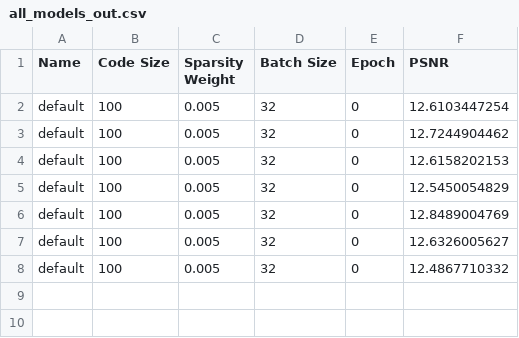
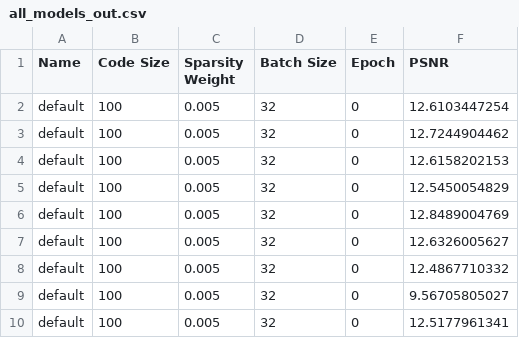
Before and after one commit to charmse/cse496dl_group, a CSV file: homework/03/output/all_models_out.csv, drawn as a sheet.

```diff
--- a/homework/03/output/all_models_out.csv
+++ b/homework/03/output/all_models_out.csv
@@ -8 +8,3 @@ default,100,0.005,32,0,12.6326005627
 default,100,0.005,32,0,12.4867710332
+default,100,0.005,32,0,9.56705805027
+default,100,0.005,32,0,12.5177961341
```
Also changed, not shown: 1 other file.
